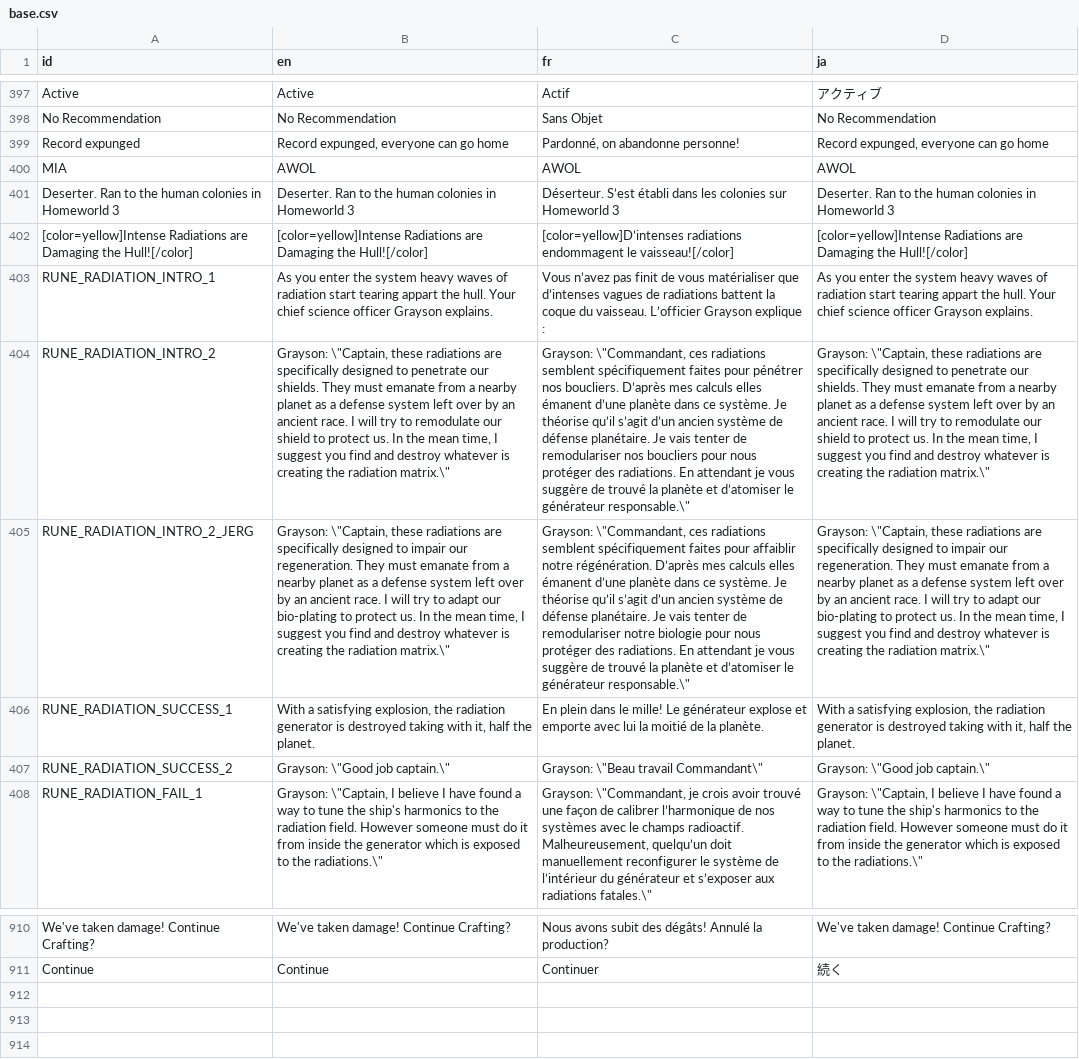
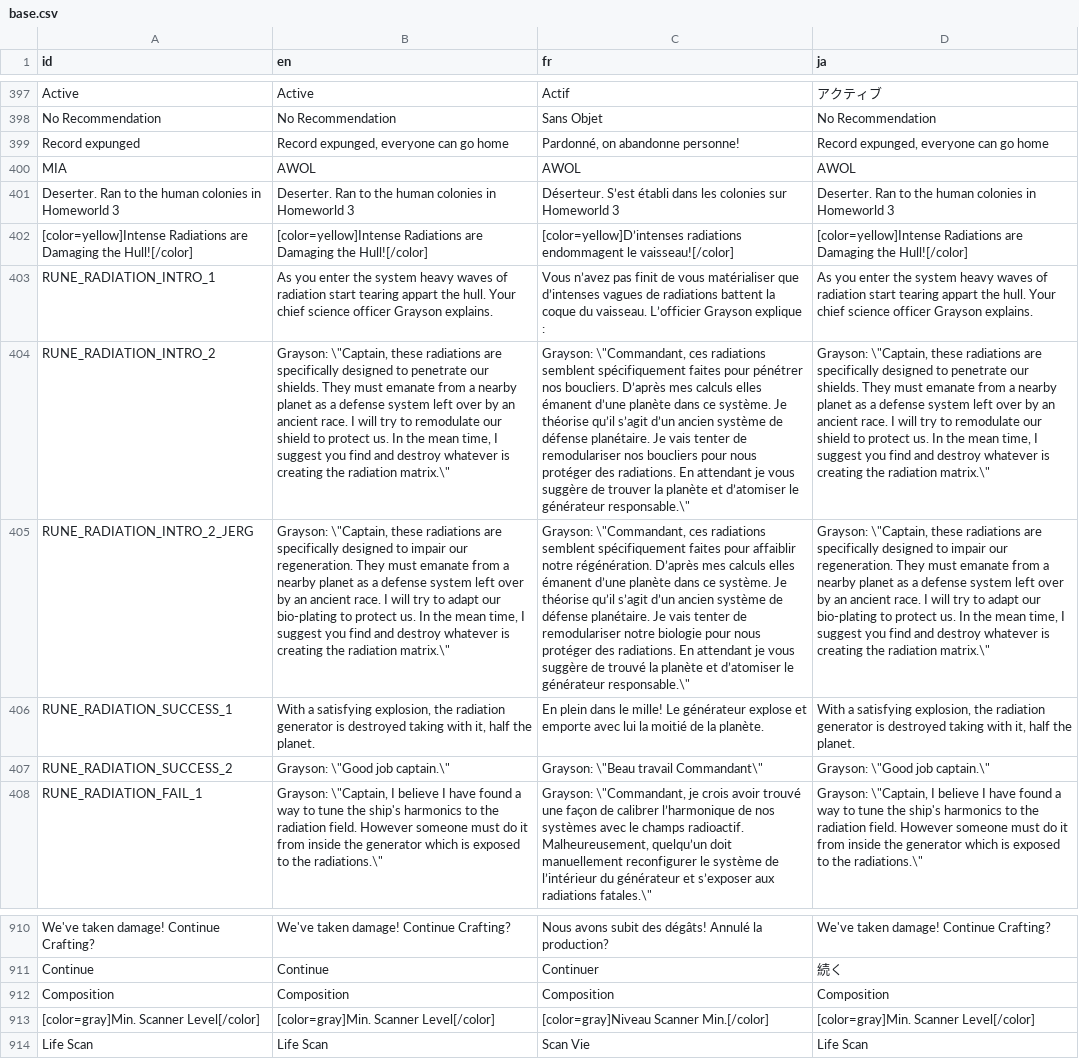
Before and after one commit to Ombarus/SolarRogue, a CSV file: data/translation/base.csv, drawn as a sheet; only a part is shown, gaps mark what is left out; the diff names each change by its address in the sheet, - before the commit and + after, or states it on an @@ line.

Commit message:
More French Translation

```diff
--- a/data/translation/base.csv
+++ b/data/translation/base.csv
-C404 (fr): …suggère de trouvé la planète…
+C404 (fr): …suggère de trouver la planète…
+row 912: Composition | Composition | Composition | Composition
+row 913: [color=gray]Min. Scanner Level[/color] | [color=gray]Min. Scanner Level[/color] | [color=gray]Niveau Scanner Min.[/color] | [color=gray]Min. Scanner Level[/color]
+row 914: Life Scan | Life Scan | Scan Vie | Life Scan
```
Also changed, not shown: 3 other files.
